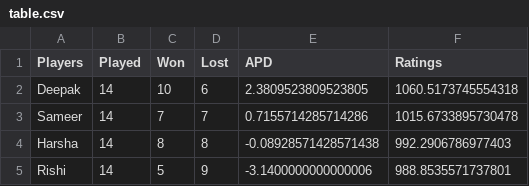
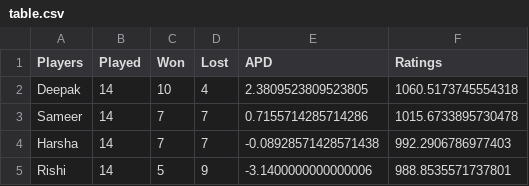
Before and after one commit to n3055/shuttler, a CSV file: table.csv, drawn as a sheet.

Commit message:
Update table.csv

```diff
--- a/table.csv
+++ b/table.csv
@@ -1,5 +1,5 @@
 Players,Played,Won,Lost,APD,Ratings
-Deepak,14,10,6,2.3809523809523805,1060.5173745554318
+Deepak,14,10,4,2.3809523809523805,1060.5173745554318
 Sameer,14,7,7,0.7155714285714286,1015.6733895730478
-Harsha,14,8,8,-0.08928571428571438,992.2906786977403
+Harsha,14,7,7,-0.08928571428571438,992.2906786977403
 Rishi,14,5,9,-3.1400000000000006,988.8535571737801
```
